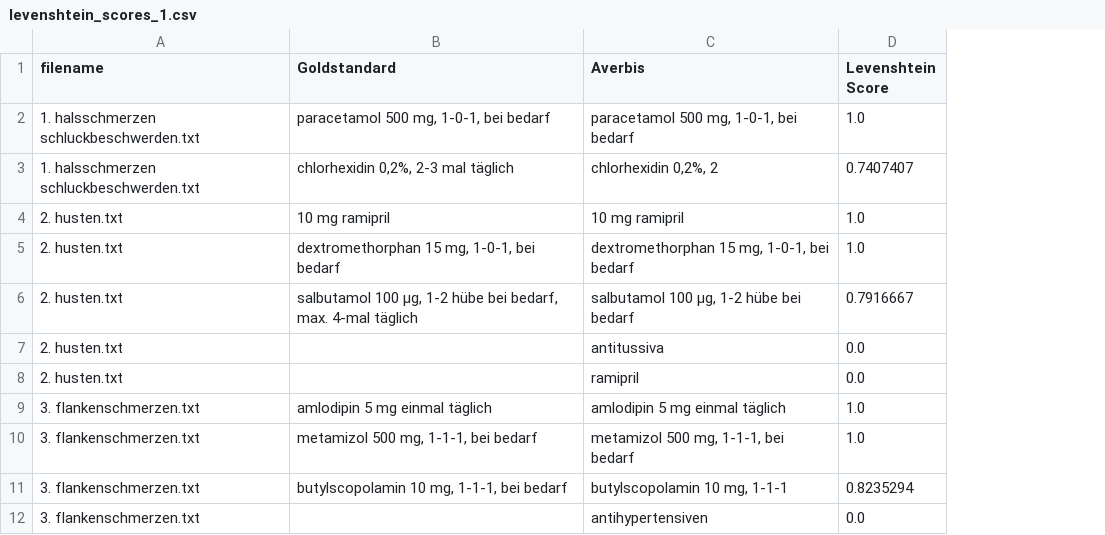
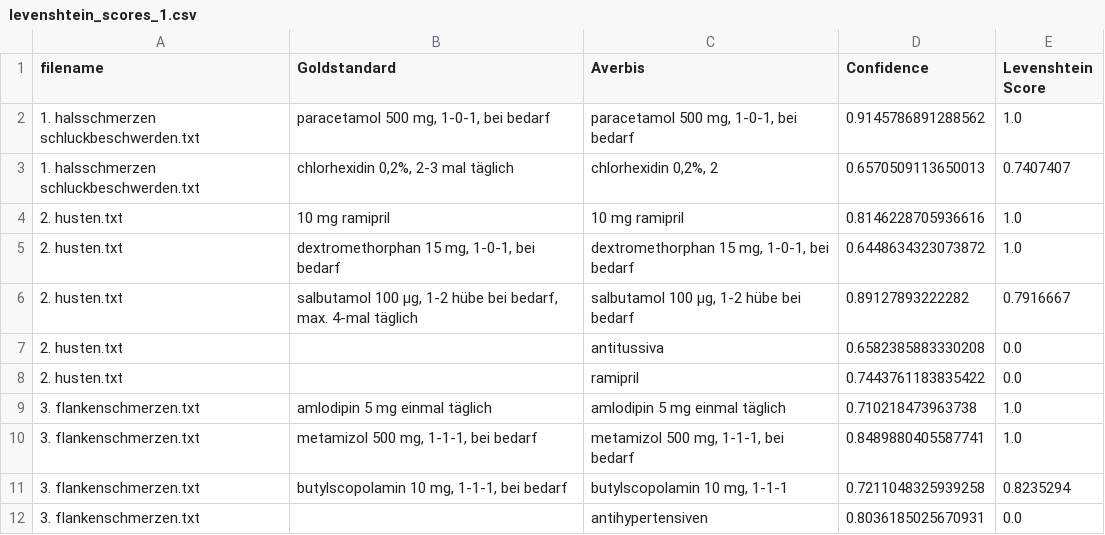
Before and after one commit to Mophicz/Project_Seminar_MDS, a CSV file: Evaluation/levenshtein_scores_1.csv, drawn as a sheet; only a part is shown; the diff names each change by its address in the sheet, - before the commit and + after, or states it on an @@ line.

Commit message:
added confidence metric and changed plot colors

```diff
--- a/Evaluation/levenshtein_scores_1.csv
+++ b/Evaluation/levenshtein_scores_1.csv
+column D (Confidence), rows 2-12: 0.9145786891288562 | 0.6570509113650013 | 0.8146228705936616 | 0.6448634323073872 | 0.89127893222282 | 0.6582385883330208 | 0.7443761183835422 | 0.710218473963738 | 0.8489880405587741 | 0.7211048325939258 | 0.8036185025670931
```
Also changed, not shown: Evaluation/goldstandard_1_und_averbis_annotation.csv, Evaluation/levenshtein_scores_3.csv, 14 other files.
